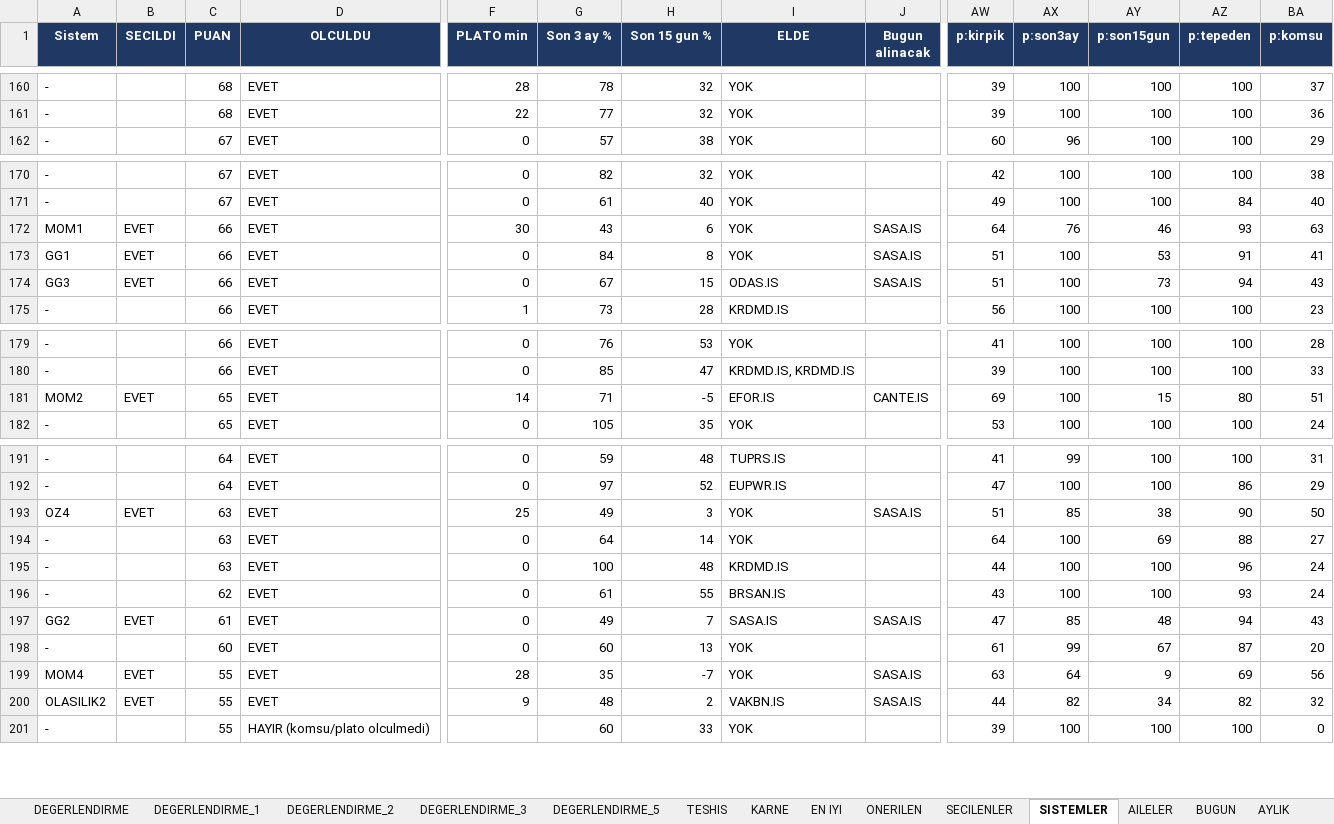
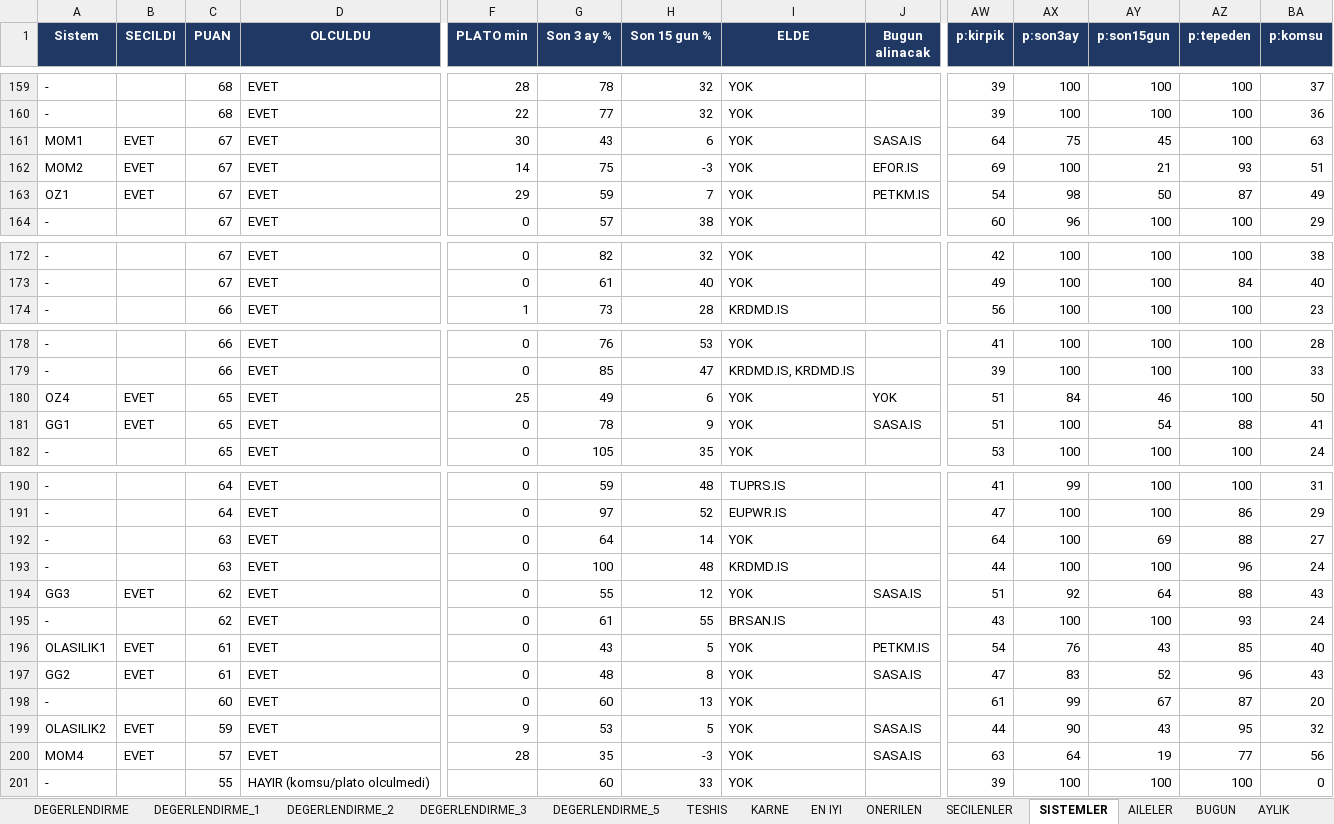
Before and after one commit to serkanche/portfoy, an Excel workbook: PHL_tr.xlsx, sheet SISTEMLER, drawn as a sheet; only a part is shown, gaps mark what is left out; values as stored, in another font and other column widths than the file's, no borders; removed rows and columns are numbered as before the commit, all else as after; rows hold the shown columns only; the diff covers the shown part only; the diff names each change by its address in the sheet, - before the commit and + after, or states it on an @@ line.

```diff
--- a/PHL_tr.xlsx (sheet SISTEMLER)
+++ b/PHL_tr.xlsx (sheet SISTEMLER)
+row 161: MOM1 | EVET | 67 | EVET | 30 | 43 | 6 | YOK | SASA.IS | 64 | 75 | 45 | 100 | 63
+row 162: MOM2 | EVET | 67 | EVET | 14 | 75 | -3 | YOK | EFOR.IS | 69 | 100 | 21 | 93 | 51
+row 163: OZ1 | EVET | 67 | EVET | 29 | 59 | 7 | YOK | PETKM.IS | 54 | 98 | 50 | 87 | 49
-row 172: MOM1 | EVET | 66 | EVET | 30 | 43 | 6 | YOK | SASA.IS | 64 | 76 | 46 | 93 | 63
-row 173: GG1 | EVET | 66 | EVET | 0 | 84 | 8 | YOK | SASA.IS | 51 | 100 | 53 | 91 | 41
-row 174: GG3 | EVET | 66 | EVET | 0 | 67 | 15 | ODAS.IS | SASA.IS | 51 | 100 | 73 | 94 | 43
-row 181: MOM2 | EVET | 65 | EVET | 14 | 71 | -5 | EFOR.IS | CANTE.IS | 69 | 100 | 15 | 80 | 51
+row 180: OZ4 | EVET | 65 | EVET | 25 | 49 | 6 | YOK | YOK | 51 | 84 | 46 | 100 | 50
+row 181: GG1 | EVET | 65 | EVET | 0 | 78 | 9 | YOK | SASA.IS | 51 | 100 | 54 | 88 | 41
-row 193: OZ4 | EVET | 63 | EVET | 25 | 49 | 3 | YOK | SASA.IS | 51 | 85 | 38 | 90 | 50
+row 194: GG3 | EVET | 62 | EVET | 0 | 55 | 12 | YOK | SASA.IS | 51 | 92 | 64 | 88 | 43
+row 196: OLASILIK1 | EVET | 61 | EVET | 0 | 43 | 5 | YOK | PETKM.IS | 54 | 76 | 43 | 85 | 40
-G197 (Son 3 ay %): 49
+G197 (Son 3 ay %): 48
-H197 (Son 15 gun %): 7
+H197 (Son 15 gun %): 8
-I197 (ELDE): SASA.IS
+I197 (ELDE): YOK
-AX197 (p:son3ay): 85
+AX197 (p:son3ay): 83
-AY197 (p:son15gun): 48
+AY197 (p:son15gun): 52
-AZ197 (p:tepeden): 94
+AZ197 (p:tepeden): 96
+row 199: OLASILIK2 | EVET | 59 | EVET | 9 | 53 | 5 | YOK | SASA.IS | 44 | 90 | 43 | 95 | 32
-C200 (PUAN): 55
+C200 (PUAN): 57
-H200 (Son 15 gun %): -7
+H200 (Son 15 gun %): -3
-AY200 (p:son15gun): 9
+AY200 (p:son15gun): 19
-AZ200 (p:tepeden): 69
+AZ200 (p:tepeden): 77
-row 200: OLASILIK2 | EVET | 55 | EVET | 9 | 48 | 2 | VAKBN.IS | SASA.IS | 44 | 82 | 34 | 82 | 32
```
Also changed, not shown: 3 added rows, 5 removed rows and 6 edited cells elsewhere in this sheet, sheet DEGERLENDIRME_5, sheet DEGERLENDIRME_2, sheet DEGERLENDIRME_1, sheet DEGERLENDIRME_3, sheet DEGERLENDIRME, sheet SECILENLER, 9 more sheets.
